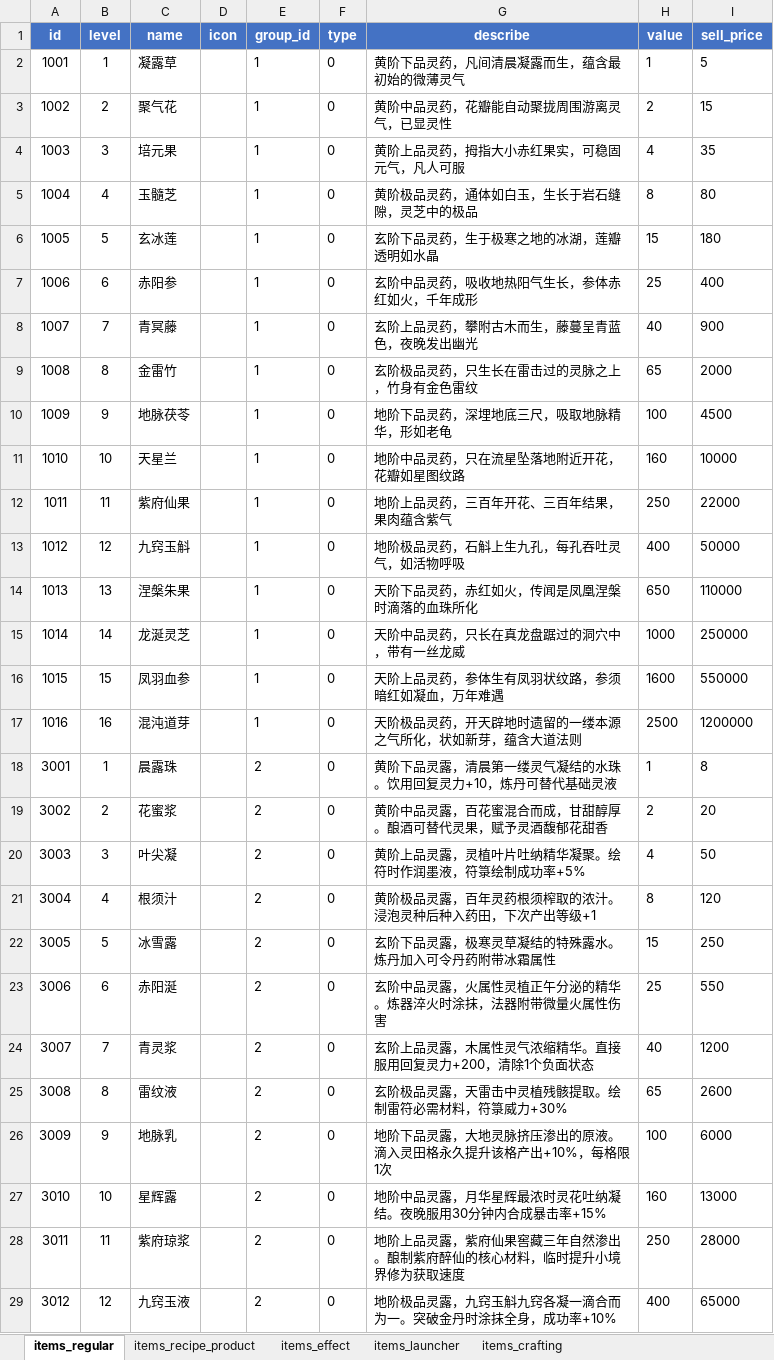
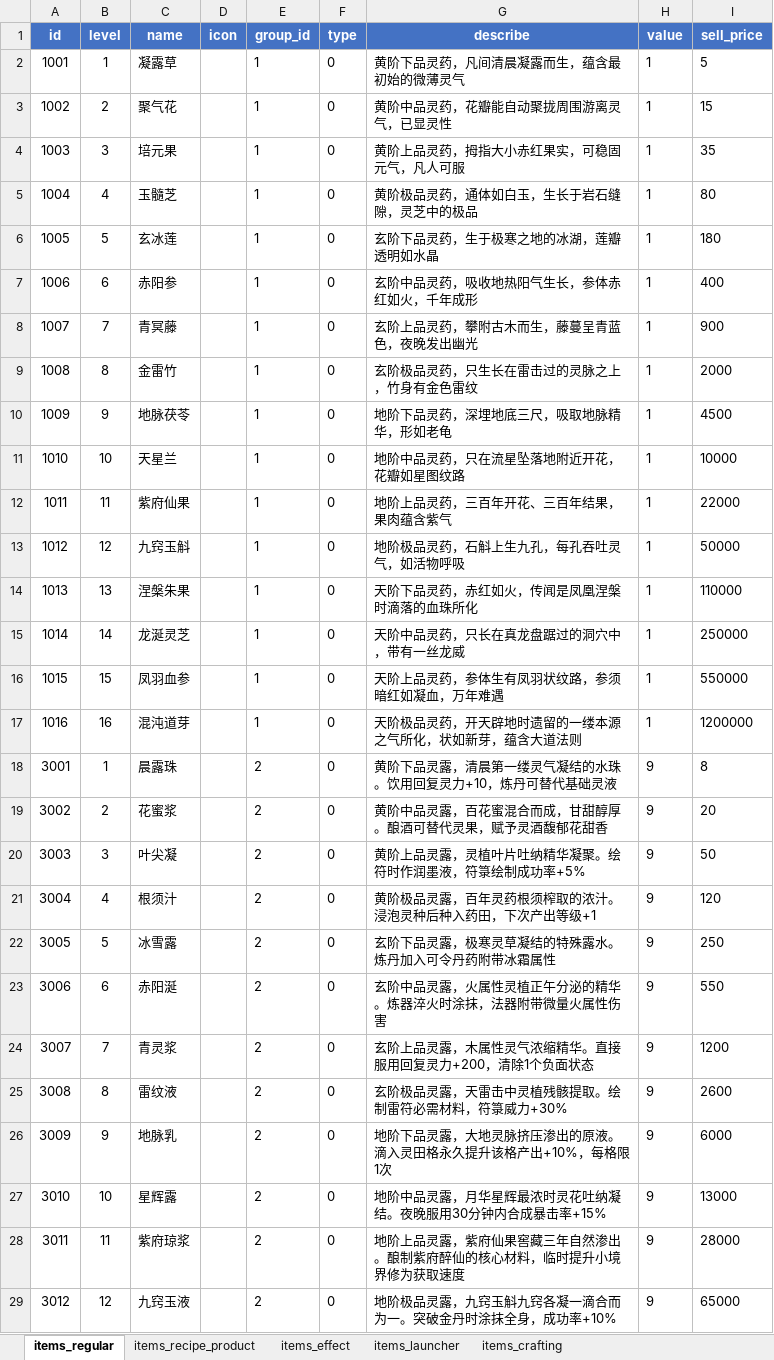
Before and after one commit to stitchohana/MergeGame, an Excel workbook: config/xlsx/items.xlsx, sheet items_regular, drawn as a sheet; only a part is shown; values as stored, in another font and other column widths than the file's, no borders; the diff covers the shown part only; the diff names each change by its address in the sheet, - before the commit and + after, or states it on an @@ line.

```diff
--- a/config/xlsx/items.xlsx (sheet items_regular)
+++ b/config/xlsx/items.xlsx (sheet items_regular)
-H3 (value): 2
+H3 (value): 1
-H4 (value): 4
+H4 (value): 1
-H5 (value): 8
+H5 (value): 1
-H6 (value): 15
+H6 (value): 1
-H7 (value): 25
+H7 (value): 1
-H8 (value): 40
+H8 (value): 1
-H9 (value): 65
+H9 (value): 1
-H10 (value): 100
+H10 (value): 1
-H11 (value): 160
+H11 (value): 1
-H12 (value): 250
+H12 (value): 1
-H13 (value): 400
+H13 (value): 1
-H14 (value): 650
+H14 (value): 1
-H15 (value): 1000
+H15 (value): 1
-H16 (value): 1600
+H16 (value): 1
-H17 (value): 2500
+H17 (value): 1
-H18 (value): 1
+H18 (value): 9
-H19 (value): 2
+H19 (value): 9
-H20 (value): 4
+H20 (value): 9
-H21 (value): 8
+H21 (value): 9
-H22 (value): 15
+H22 (value): 9
-H23 (value): 25
+H23 (value): 9
-H24 (value): 40
+H24 (value): 9
-H25 (value): 65
+H25 (value): 9
-H26 (value): 100
+H26 (value): 9
-H27 (value): 160
+H27 (value): 9
-H28 (value): 250
+H28 (value): 9
-H29 (value): 400
+H29 (value): 9
```
Also changed, not shown: 159 edited cells elsewhere in this sheet, sheet items_recipe_product, sheet items_effect, config/xlsx/cultivation.xlsx, config/xlsx/home_meridians.xlsx, 22 other files.
